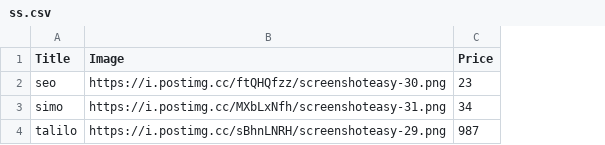
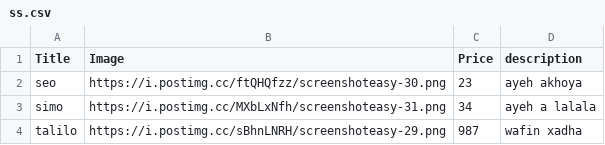
Before and after one commit to memadolo1201/bb, a CSV file: ss.csv, drawn as a sheet; the diff names each change by its address in the sheet, - before the commit and + after, or states it on an @@ line.

Commit message:
Update ss.csv

```diff
--- a/ss.csv
+++ b/ss.csv
+column D (description), rows 2-4: ayeh akhoya | ayeh a lalala | wafin xadha
```
